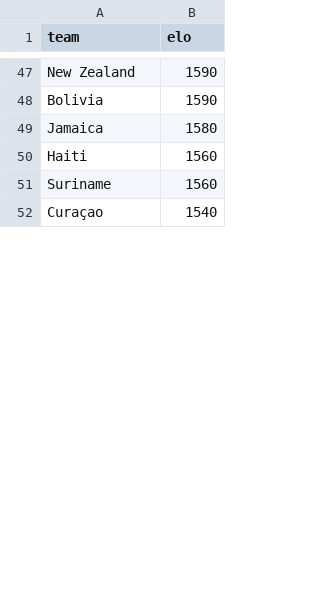
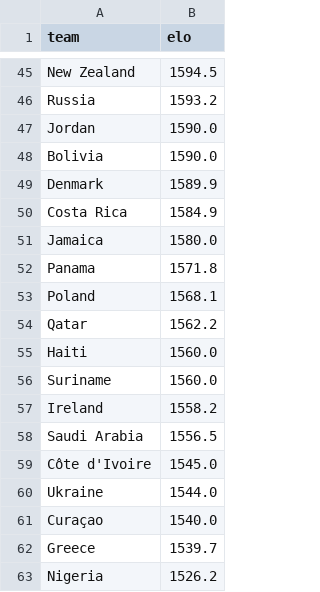
Before and after one commit to suluco/wk2026-predictor, a CSV file: data/elo_ratings.csv, drawn as a sheet; only a part is shown, gaps mark what is left out; addresses are those after the commit; the diff covers the shown part only; the diff names each change by its address in the sheet, - before the commit and + after, or states it on an @@ line.

```diff
--- a/data/elo_ratings.csv
+++ b/data/elo_ratings.csv
-B45 (elo): 1590
+B45 (elo): 1594.5
+row 46: Russia | 1593.2
+row 47: Jordan | 1590.0
-B48 (elo): 1590
+B48 (elo): 1590.0
+row 49: Denmark | 1589.9
+row 50: Costa Rica | 1584.9
-B51 (elo): 1580
+B51 (elo): 1580.0
+row 52: Panama | 1571.8
+row 53: Poland | 1568.1
+row 54: Qatar | 1562.2
-B55:B56 (elo): 1560
+B55:B56 (elo): 1560.0
+row 57: Ireland | 1558.2
+row 58: Saudi Arabia | 1556.5
+row 59: Côte d'Ivoire | 1545.0
+row 60: Ukraine | 1544.0
-B61 (elo): 1540
+B61 (elo): 1540.0
+row 62: Greece | 1539.7
+row 63: Nigeria | 1526.2
```
Also changed, not shown: 38 added rows, 24 removed rows and 22 edited cells elsewhere in this file, data/h2h.csv, data/teams.csv, 9 other files.
